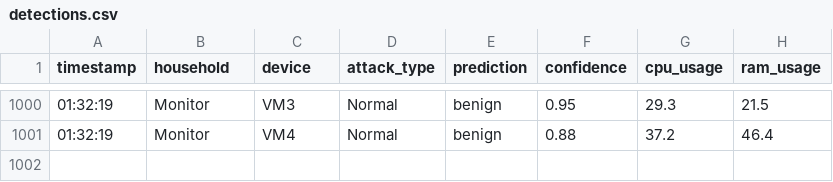
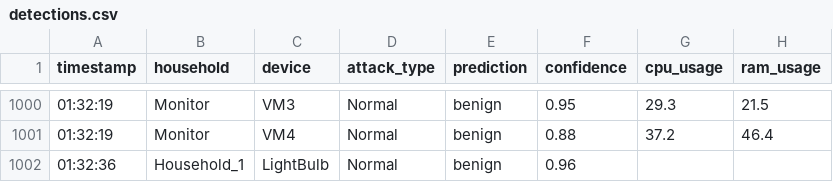
Before and after one commit to cmfalceso/dashboard, a CSV file: detections.csv, drawn as a sheet; only a part is shown, gaps mark what is left out.

Commit message:
Update detections.csv

```diff
--- a/detections.csv
+++ b/detections.csv
@@ -1001 +1001,2 @@ timestamp,household,device,attack_type,prediction,confidence,cpu_usage,ram_usage
 01:32:19,Monitor,VM4,Normal,benign,0.88,37.2,46.4
+01:32:36,Household_1,LightBulb,Normal,benign,0.96,,
```
